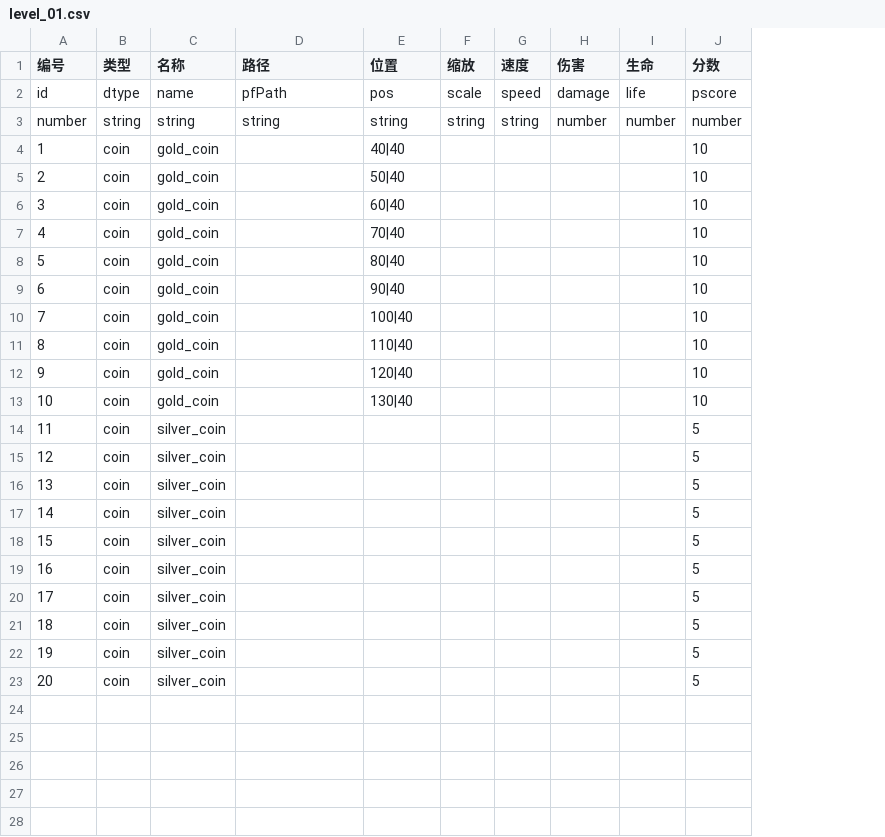
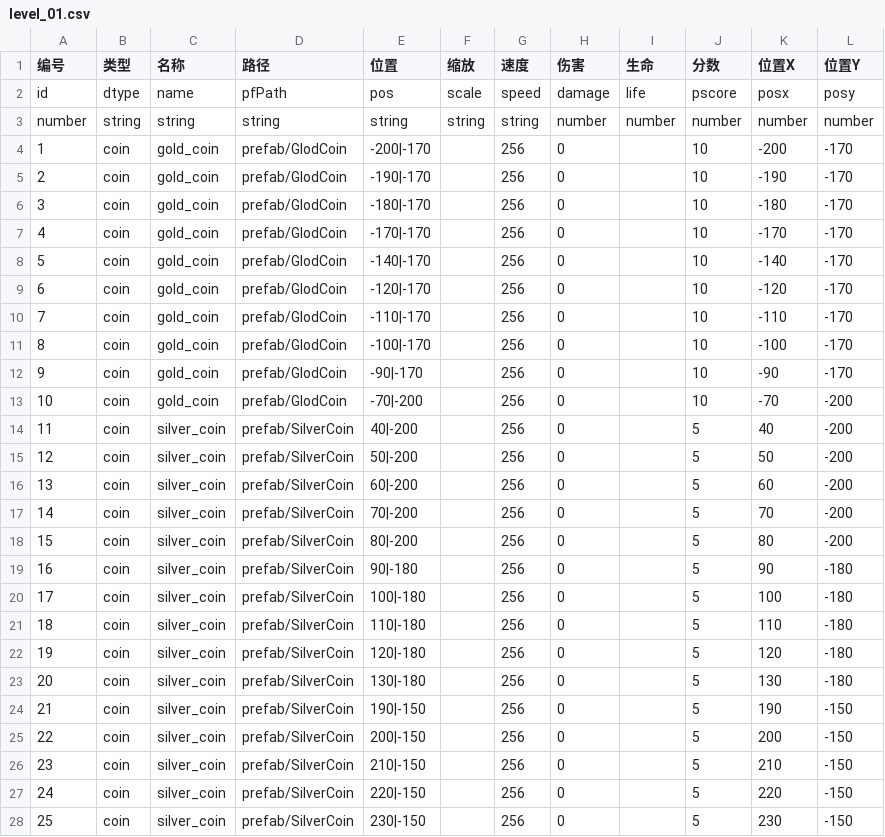
Before and after one commit to OceanGZY/game_ln, a CSV file: cocos/DailyRun/assets/resources/data/level_01.csv, drawn as a sheet; only a part is shown; the diff covers the shown part only; the diff names each change by its address in the sheet, - before the commit and + after, or states it on an @@ line.

Commit message:
update dailyrun cocos代码

```diff
--- a/cocos/DailyRun/assets/resources/data/level_01.csv
+++ b/cocos/DailyRun/assets/resources/data/level_01.csv
+column K (位置X), rows 2-23: posx | number | -200 | -190 | -180 | -170 | -140 | -120 | -110 | -100 | -90 | -70 | 40 | 50 | 60 | 70 | 80 | 90 | 100 | 110 | 120 | 130
+column L (位置Y), rows 2-23: posy | number | -170 | -170 | -170 | -170 | -170 | -170 | -170 | -170 | -170 | -200 | -200 | -200 | -200 | -200 | -200 | -180 | -180 | -180 | -180 | -180
-D4:D13 (路径): (empty)
+D4:D13 (路径): prefab/GlodCoin
-E4 (位置): 40|40
+E4 (位置): -200|-170
-G4:G23 (速度): (empty)
+G4:G23 (速度): 256
-H4:H23 (伤害): (empty)
+H4:H23 (伤害): 0
-E5 (位置): 50|40
+E5 (位置): -190|-170
-E6 (位置): 60|40
+E6 (位置): -180|-170
-E7 (位置): 70|40
+E7 (位置): -170|-170
-E8 (位置): 80|40
+E8 (位置): -140|-170
-E9 (位置): 90|40
+E9 (位置): -120|-170
-E10 (位置): 100|40
+E10 (位置): -110|-170
-E11 (位置): 110|40
+E11 (位置): -100|-170
-E12 (位置): 120|40
+E12 (位置): -90|-170
-E13 (位置): 130|40
+E13 (位置): -70|-200
-D14:D23 (路径): (empty)
+D14:D23 (路径): prefab/SilverCoin
-E14 (位置): (empty)
+E14 (位置): 40|-200
-E15 (位置): (empty)
+E15 (位置): 50|-200
-E16 (位置): (empty)
+E16 (位置): 60|-200
-E17 (位置): (empty)
+E17 (位置): 70|-200
-E18 (位置): (empty)
+E18 (位置): 80|-200
-E19 (位置): (empty)
+E19 (位置): 90|-180
-E20 (位置): (empty)
+E20 (位置): 100|-180
-E21 (位置): (empty)
+E21 (位置): 110|-180
-E22 (位置): (empty)
+E22 (位置): 120|-180
-E23 (位置): (empty)
+E23 (位置): 130|-180
+row 24: 21 | coin | silver_coin | prefab/SilverCoin | 190|-150 |  | 256 | 0 |  | 5 | 190 | -150
+row 25: 22 | coin | silver_coin | prefab/SilverCoin | 200|-150 |  | 256 | 0 |  | 5 | 200 | -150
+row 26: 23 | coin | silver_coin | prefab/SilverCoin | 210|-150 |  | 256 | 0 |  | 5 | 210 | -150
+row 27: 24 | coin | silver_coin | prefab/SilverCoin | 220|-150 |  | 256 | 0 |  | 5 | 220 | -150
+row 28: 25 | coin | silver_coin | prefab/SilverCoin | 230|-150 |  | 256 | 0 |  | 5 | 230 | -150
```
Also changed, not shown: 5 added rows elsewhere in this file, 10 other files.
